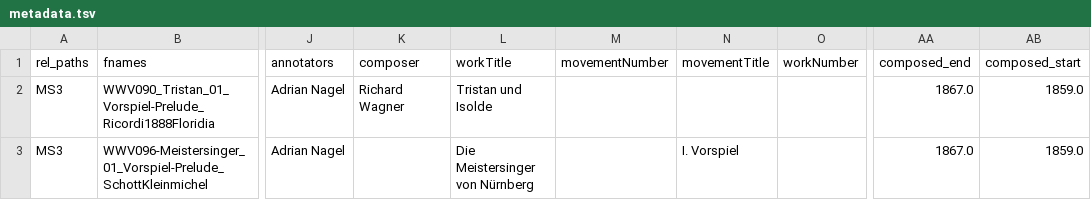
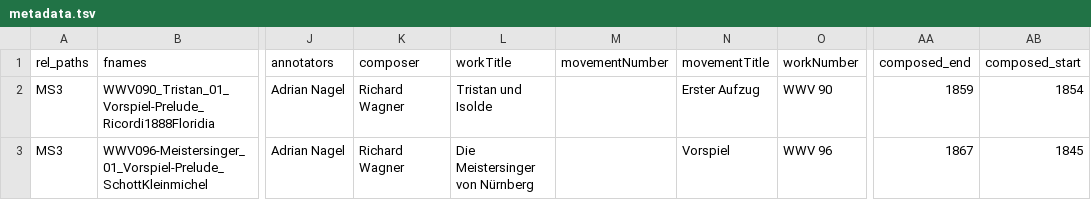
Before and after one commit to DCMLab/wagner_overtures, a TSV file: metadata.tsv, drawn as a sheet; only a part is shown, gaps mark what is left out; the diff names each change by its address in the sheet, - before the commit and + after, or states it on an @@ line.

Commit message:
updates metadata from https://en.wikipedia.org/wiki/List_of_compositions_by_Richard_Wagner

```diff
--- a/metadata.tsv
+++ b/metadata.tsv
-N2 (movementTitle): (empty)
+N2 (movementTitle): Erster Aufzug
-O2 (workNumber): (empty)
+O2 (workNumber): WWV 90
-AA2 (composed_end): 1867.0
+AA2 (composed_end): 1859
-AB2 (composed_start): 1859.0
+AB2 (composed_start): 1854
-K3 (composer): (empty)
+K3 (composer): Richard Wagner
-N3 (movementTitle): I. Vorspiel
+N3 (movementTitle): Vorspiel
-O3 (workNumber): (empty)
+O3 (workNumber): WWV 96
-AA3 (composed_end): 1867.0
+AA3 (composed_end): 1867
-AB3 (composed_start): 1859.0
+AB3 (composed_start): 1845
```
Also changed, not shown: 9 other files.
